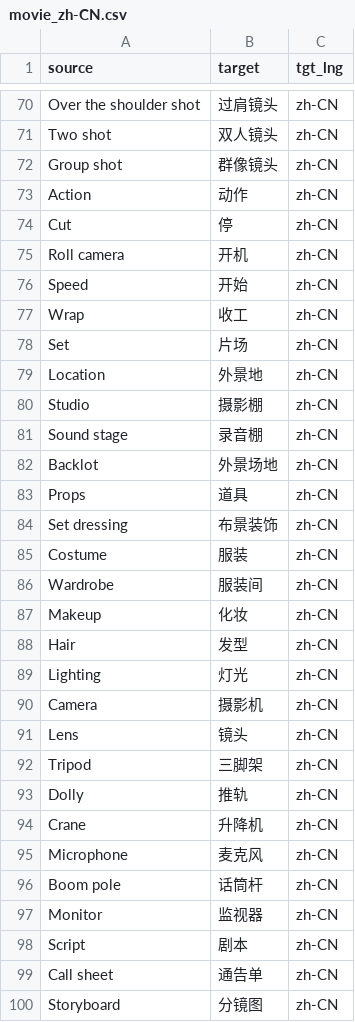
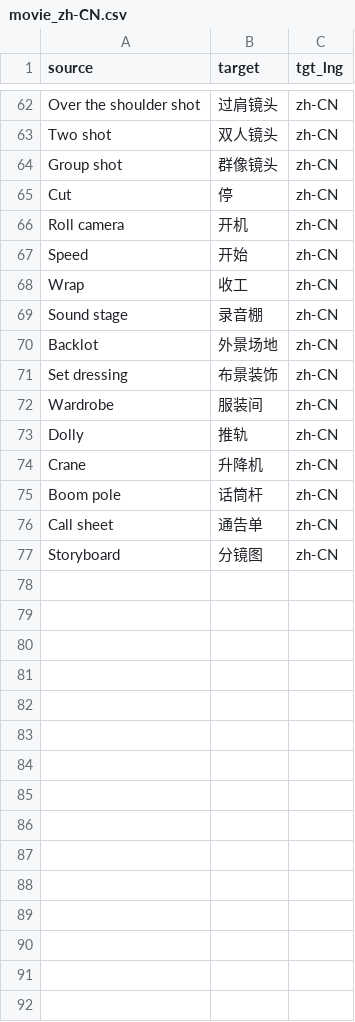
Before and after one commit to kyan001/terms, a CSV file: glossaries/movie_zh-CN.csv, drawn as a sheet; only a part is shown, gaps mark what is left out; the diff covers the shown part only.

```diff
--- a/glossaries/movie_zh-CN.csv
+++ b/glossaries/movie_zh-CN.csv
@@ -72,3 +64,2 @@ Two shot,双人镜头,zh-CN
 Group shot,群像镜头,zh-CN
-Action,动作,zh-CN
 Cut,停,zh-CN
@@ -77,23 +68,9 @@ Speed,开始,zh-CN
 Wrap,收工,zh-CN
-Set,片场,zh-CN
-Location,外景地,zh-CN
-Studio,摄影棚,zh-CN
 Sound stage,录音棚,zh-CN
 Backlot,外景场地,zh-CN
-Props,道具,zh-CN
 Set dressing,布景装饰,zh-CN
-Costume,服装,zh-CN
 Wardrobe,服装间,zh-CN
-Makeup,化妆,zh-CN
-Hair,发型,zh-CN
-Lighting,灯光,zh-CN
-Camera,摄影机,zh-CN
-Lens,镜头,zh-CN
-Tripod,三脚架,zh-CN
 Dolly,推轨,zh-CN
 Crane,升降机,zh-CN
-Microphone,麦克风,zh-CN
 Boom pole,话筒杆,zh-CN
-Monitor,监视器,zh-CN
-Script,剧本,zh-CN
 Call sheet,通告单,zh-CN
```
Also changed, not shown: 23 removed rows elsewhere in this file, glossaries/ao3_zh-CN.csv, glossaries/ao3_zh-TW.csv, 3 other files.
